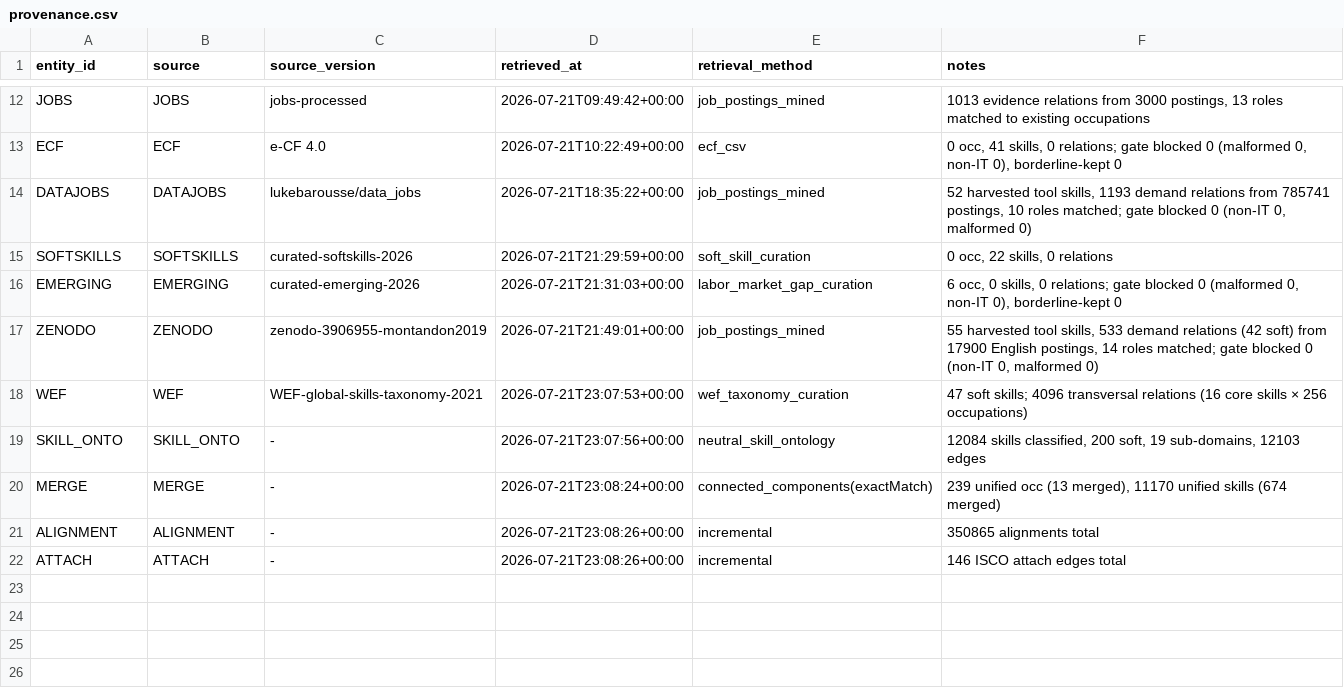
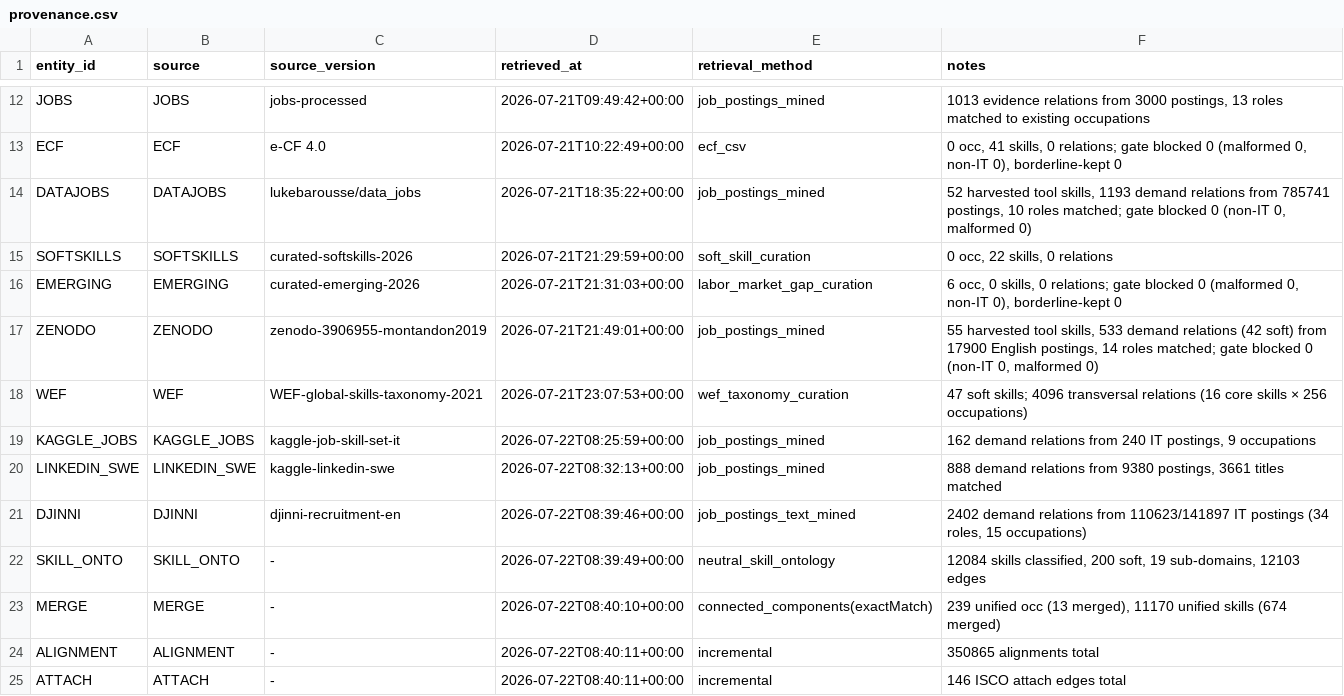
Before and after one commit to YoussefDhb/JobKB, a CSV file: kb/provenance.csv, drawn as a sheet; only a part is shown, gaps mark what is left out.

Commit message:
new data added

```diff
--- a/kb/provenance.csv
+++ b/kb/provenance.csv
@@ -18,5 +18,8 @@ ZENODO,ZENODO,zenodo-3906955-montandon2019,2026-07-21T21:49:01+00:00,job_posting
 WEF,WEF,WEF-global-skills-taxonomy-2021,2026-07-21T23:07:53+00:00,wef_taxonomy_curation,47 soft skills; 4096 transversal relations (16 core skills × 256 occupations)
-SKILL_ONTO,SKILL_ONTO,-,2026-07-21T23:07:56+00:00,neutral_skill_ontology,"12084 skills classified, 200 soft, 19 sub-domains, 12103 edges"
-MERGE,MERGE,-,2026-07-21T23:08:24+00:00,connected_components(exactMatch),"239 unified occ (13 merged), 11170 unified skills (674 merged)"
-ALIGNMENT,ALIGNMENT,-,2026-07-21T23:08:26+00:00,incremental,350865 alignments total
-ATTACH,ATTACH,-,2026-07-21T23:08:26+00:00,incremental,146 ISCO attach edges total
+KAGGLE_JOBS,KAGGLE_JOBS,kaggle-job-skill-set-it,2026-07-22T08:25:59+00:00,job_postings_mined,"162 demand relations from 240 IT postings, 9 occupations"
+LINKEDIN_SWE,LINKEDIN_SWE,kaggle-linkedin-swe,2026-07-22T08:32:13+00:00,job_postings_mined,"888 demand relations from 9380 postings, 3661 titles matched"
+DJINNI,DJINNI,djinni-recruitment-en,2026-07-22T08:39:46+00:00,job_postings_text_mined,"2402 demand relations from 110623/141897 IT postings (34 roles, 15 occupations)"
+SKILL_ONTO,SKILL_ONTO,-,2026-07-22T08:39:49+00:00,neutral_skill_ontology,"12084 skills classified, 200 soft, 19 sub-domains, 12103 edges"
+MERGE,MERGE,-,2026-07-22T08:40:10+00:00,connected_components(exactMatch),"239 unified occ (13 merged), 11170 unified skills (674 merged)"
+ALIGNMENT,ALIGNMENT,-,2026-07-22T08:40:11+00:00,incremental,350865 alignments total
+ATTACH,ATTACH,-,2026-07-22T08:40:11+00:00,incremental,146 ISCO attach edges total
```
Also changed, not shown: kb/blocked_entities.csv, 7 other files.
